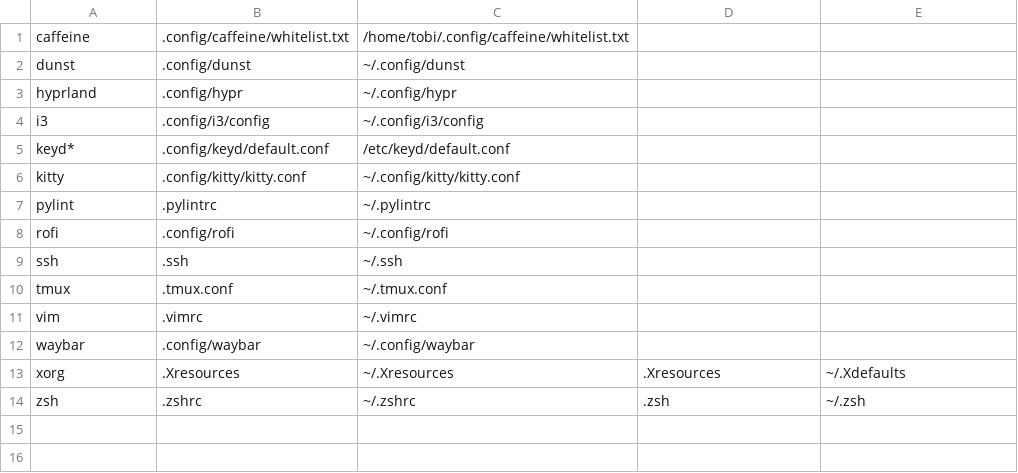
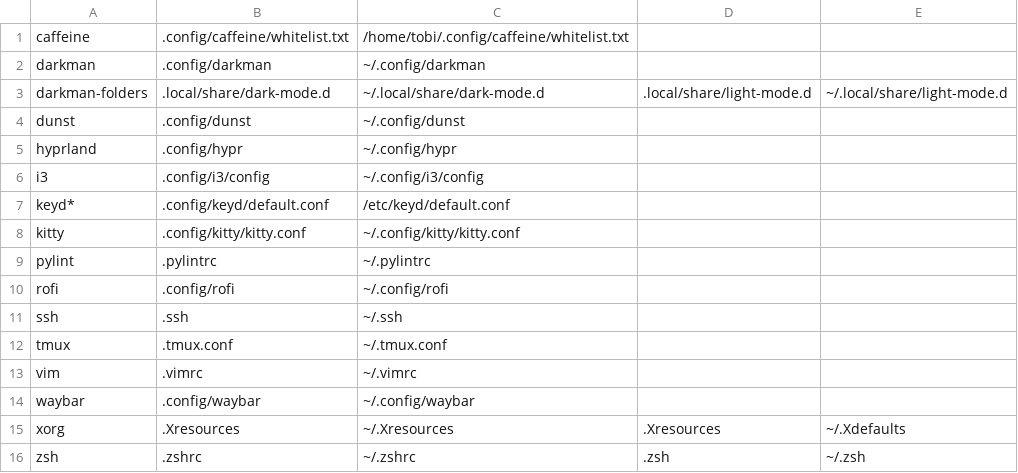
Before and after one commit to Whimski/dotfiles, a CSV file: configurations.csv, drawn as a sheet.

Commit message:
darkman

```diff
--- a/configurations.csv
+++ b/configurations.csv
@@ -1,2 +1,4 @@
 caffeine,.config/caffeine/whitelist.txt,/home/tobi/.config/caffeine/whitelist.txt,,
+darkman,.config/darkman,~/.config/darkman,,
+darkman-folders,.local/share/dark-mode.d,~/.local/share/dark-mode.d,.local/share/light-mode.d,~/.local/share/light-mode.d
 dunst,.config/dunst,~/.config/dunst,,
```
Also changed, not shown: 3 other files.
